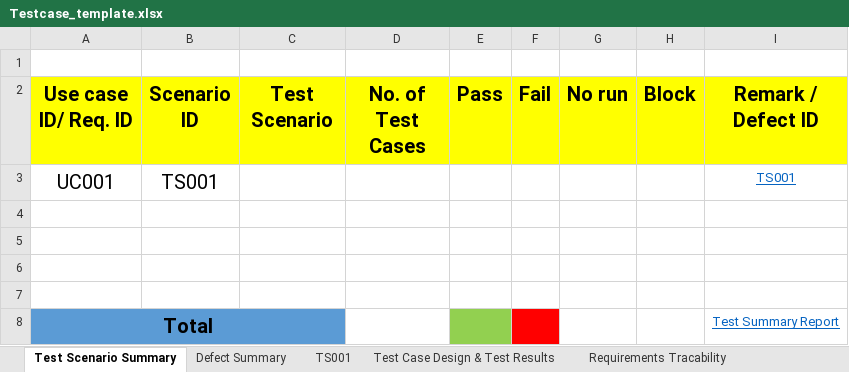
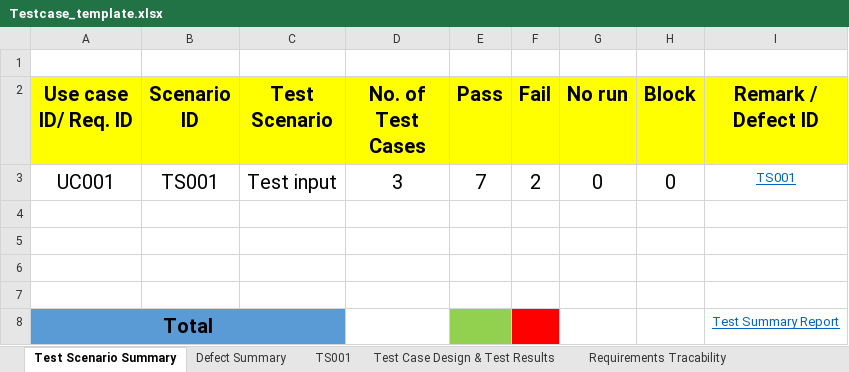
Before and after one commit to jakkaphat1/Lab2_653380190-1, an Excel workbook: Testcase_template.xlsx, sheet Test Scenario Summary, drawn as a sheet; values as stored, in another font and other column widths than the file's, no borders; the diff names each change by its address in the sheet, - before the commit and + after, or states it on an @@ line.

```diff
--- a/Testcase_template.xlsx (sheet Test Scenario Summary)
+++ b/Testcase_template.xlsx (sheet Test Scenario Summary)
-C3 (Test Scenario): (empty)
+C3 (Test Scenario): Test input
-D3 (No. of Test Cases): (empty)
+D3 (No. of Test Cases): 3
-E3 (Pass): (empty)
+E3 (Pass): 7
-F3 (Fail): (empty)
+F3 (Fail): 2
-G3 (No run): (empty)
+G3 (No run): 0
-H3 (Block): (empty)
+H3 (Block): 0
```
Also changed, not shown: sheet TS001, sheet Test Case Design & Test Results, charts or pictures, 2 other files.
